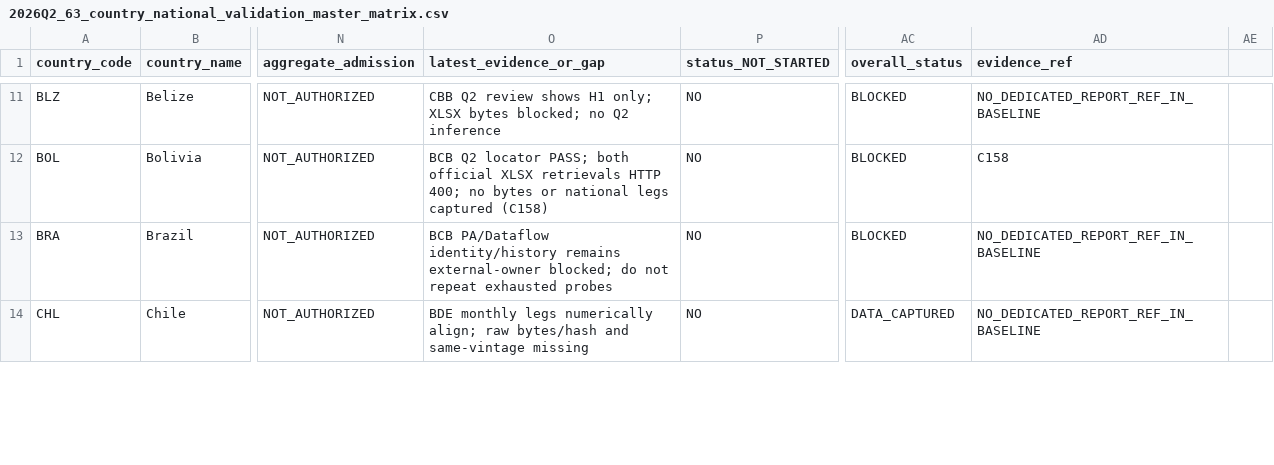
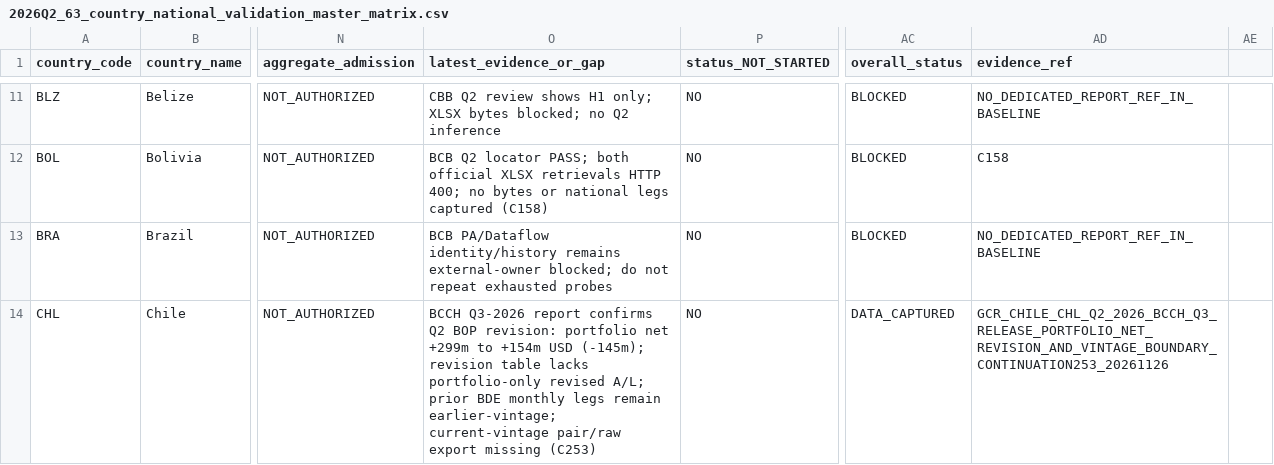
Before and after one commit to duttapalkpa-netizen/PRECISION-WIRES-NSE200-COLLECTOR, a CSV file: docs/evidence/gcr/2026Q2_63_country_national_validation_master_matrix.csv, drawn as a sheet; only a part is shown, gaps mark what is left out; the diff covers the shown part only; the diff names each change by its address in the sheet, - before the commit and + after, or states it on an @@ line.

Commit message:
Matrix: quote existing note fields and update CHL C253 evidence

```diff
--- a/docs/evidence/gcr/2026Q2_63_country_national_validation_master_matrix.csv
+++ b/docs/evidence/gcr/2026Q2_63_country_national_validation_master_matrix.csv
-O14 (latest_evidence_or_gap): BDE monthly legs numerically align; raw bytes/hash and same-vintage missing
+O14 (latest_evidence_or_gap): BCCH Q3-2026 report confirms Q2 BOP revision: portfolio net +299m to +154m USD (-145m); revision table lacks portfolio-only revised A/L; prior BDE monthly legs remain earlier-vintage; current-vintage pair/raw export missing (C253)
-AD14 (evidence_ref): NO_DEDICATED_REPORT_REF_IN_BASELINE
+AD14 (evidence_ref): GCR_CHILE_CHL_Q2_2026_BCCH_Q3_RELEASE_PORTFOLIO_NET_REVISION_AND_VINTAGE_BOUNDARY_CONTINUATION253_20261126
```
Also changed, not shown: 40 edited cells elsewhere in this file.
